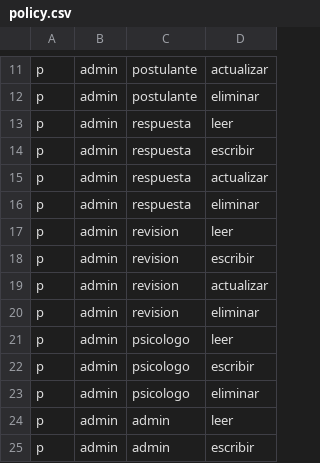
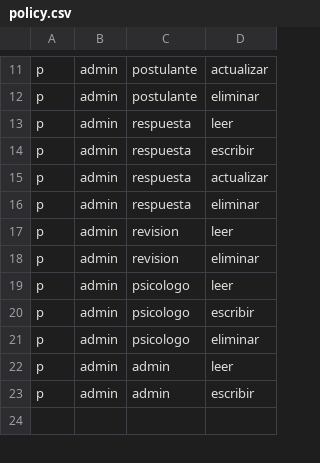
Before and after one commit to kenesparta/quiz-generator, a CSV file: rbac/policy.csv, drawn as a sheet; only a part is shown, gaps mark what is left out; the shorter side is filled out with more unchanged rows.

Commit message:
feat(revision): solo los psicólogos califican
La revisión lleva la firma del psicólogo que califica, así que un admin
ya no puede calificar: la política RBAC le quita escribir y actualizar
sobre revision (sigue leyéndolas) y el controlador responde 403 a
cualquier rol que no sea psicólogo. El caso de uso solo recibe un
PsicologoID y la firma deja de ser opcional al guardar.

El enlace revisar solo se anuncia al psicólogo, en /revisiones y en la
hoja finalizada de /respuestas/{id}.

```diff
--- a/rbac/policy.csv
+++ b/rbac/policy.csv
@@ -17,4 +17,2 @@ p, admin, respuesta, eliminar
 p, admin, revision, leer
-p, admin, revision, escribir
-p, admin, revision, actualizar
 p, admin, revision, eliminar
```
Also changed, not shown: 16 other files.
